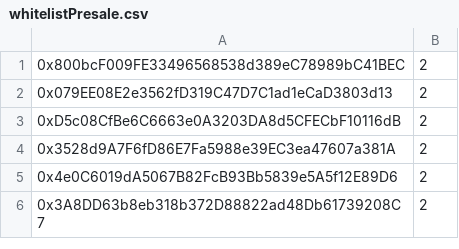
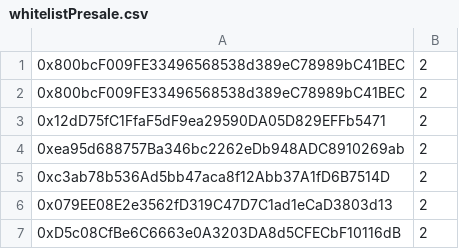
Before and after one commit to GeorgeNiotis/dummy-data, a CSV file: csv/corn/whitelistPresale.csv, drawn as a sheet; only a part is shown; the shorter side is filled out with more unchanged rows; the diff names each change by its address in the sheet, - before the commit and + after, or states it on an @@ line.

```diff
--- a/csv/corn/whitelistPresale.csv
+++ b/csv/corn/whitelistPresale.csv
+row 2: 0x800bcF009FE33496568538d389eC78989bC41BEC | 2
+row 3: 0x12dD75fC1FfaF5dF9ea29590DA05D829EFFb5471 | 2
+row 4: 0xea95d688757Ba346bc2262eDb948ADC8910269ab | 2
+row 5: 0xc3ab78b536Ad5bb47aca8f12Abb37A1fD6B7514D | 2
```
Also changed, not shown: 1 other file.
